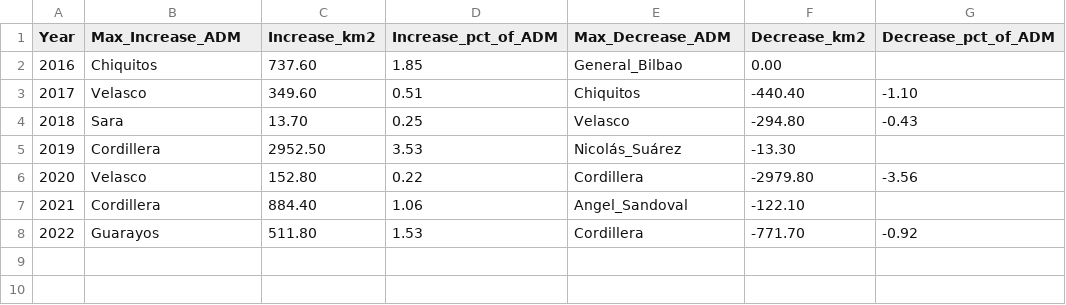
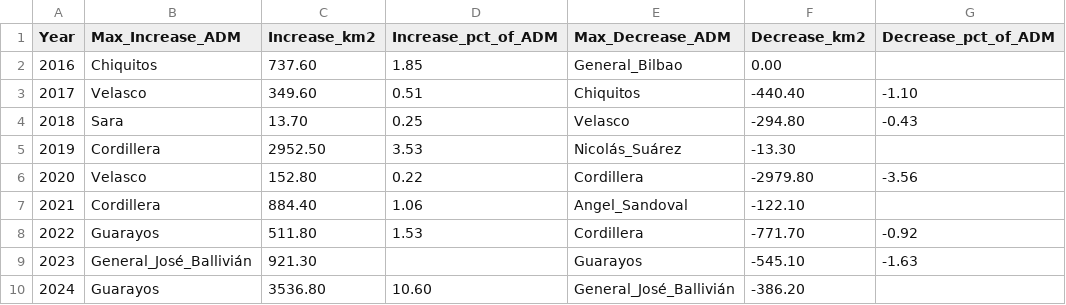
Before and after one commit to datapartnership/bolivia-economic-monitor, a CSV file: notebooks/my_deforestation_outputs/deforestation_change_leaders.csv, drawn as a sheet; the diff names each change by its address in the sheet, - before the commit and + after, or states it on an @@ line.

```diff
--- a/notebooks/my_deforestation_outputs/deforestation_change_leaders.csv
+++ b/notebooks/my_deforestation_outputs/deforestation_change_leaders.csv
+row 9: 2023 | General_José_Ballivián | 921.30 |  | Guarayos | -545.10 | -1.63
+row 10: 2024 | Guarayos | 3536.80 | 10.60 | General_José_Ballivián | -386.20
```
Also changed, not shown: notebooks/my_deforestation_outputs/deforestation_top_ADM_rankings.csv, 8 other files.
